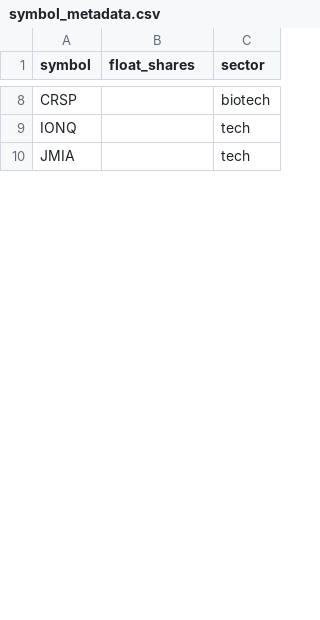
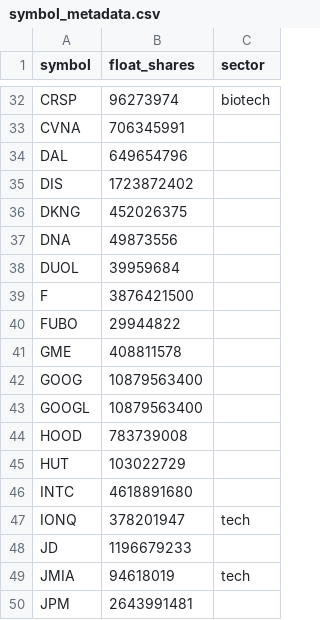
Before and after one commit to hnic29/Rolling-Papers-Stock-Bot, a CSV file: data/symbol_metadata.csv, drawn as a sheet; only a part is shown, gaps mark what is left out; addresses are those after the commit; the diff covers the shown part only; the diff names each change by its address in the sheet, - before the commit and + after, or states it on an @@ line.

```diff
--- a/data/symbol_metadata.csv
+++ b/data/symbol_metadata.csv
-B32 (float_shares): (empty)
+B32 (float_shares): 96273974
+row 33: CVNA | 706345991
+row 34: DAL | 649654796
+row 35: DIS | 1723872402
+row 36: DKNG | 452026375
+row 37: DNA | 49873556
+row 38: DUOL | 39959684
+row 39: F | 3876421500
+row 40: FUBO | 29944822
+row 41: GME | 408811578
+row 42: GOOG | 10879563400
+row 43: GOOGL | 10879563400
+row 44: HOOD | 783739008
+row 45: HUT | 103022729
+row 46: INTC | 4618891680
-B47 (float_shares): (empty)
+B47 (float_shares): 378201947
+row 48: JD | 1196679233
-B49 (float_shares): (empty)
+B49 (float_shares): 94618019
+row 50: JPM | 2643991481
```
Also changed, not shown: 78 added rows and 13 edited cells elsewhere in this file, 2 other files.
